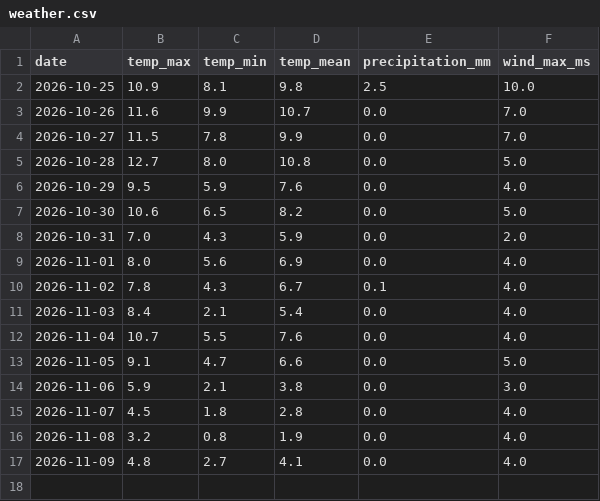
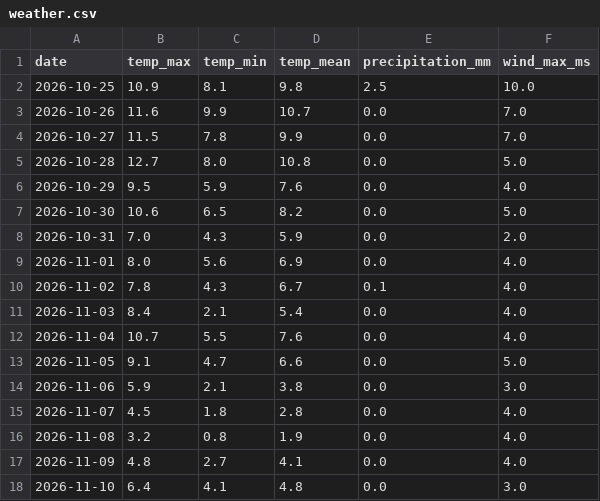
Before and after one commit to Erik-Sandqvist/weather-log, a CSV file: data/weather.csv, drawn as a sheet.

```diff
--- a/data/weather.csv
+++ b/data/weather.csv
@@ -17 +17,2 @@ date,temp_max,temp_min,temp_mean,precipitation_mm,wind_max_ms
 2026-11-09,4.8,2.7,4.1,0.0,4.0
+2026-11-10,6.4,4.1,4.8,0.0,3.0
```
Also changed, not shown: 1 other file.
